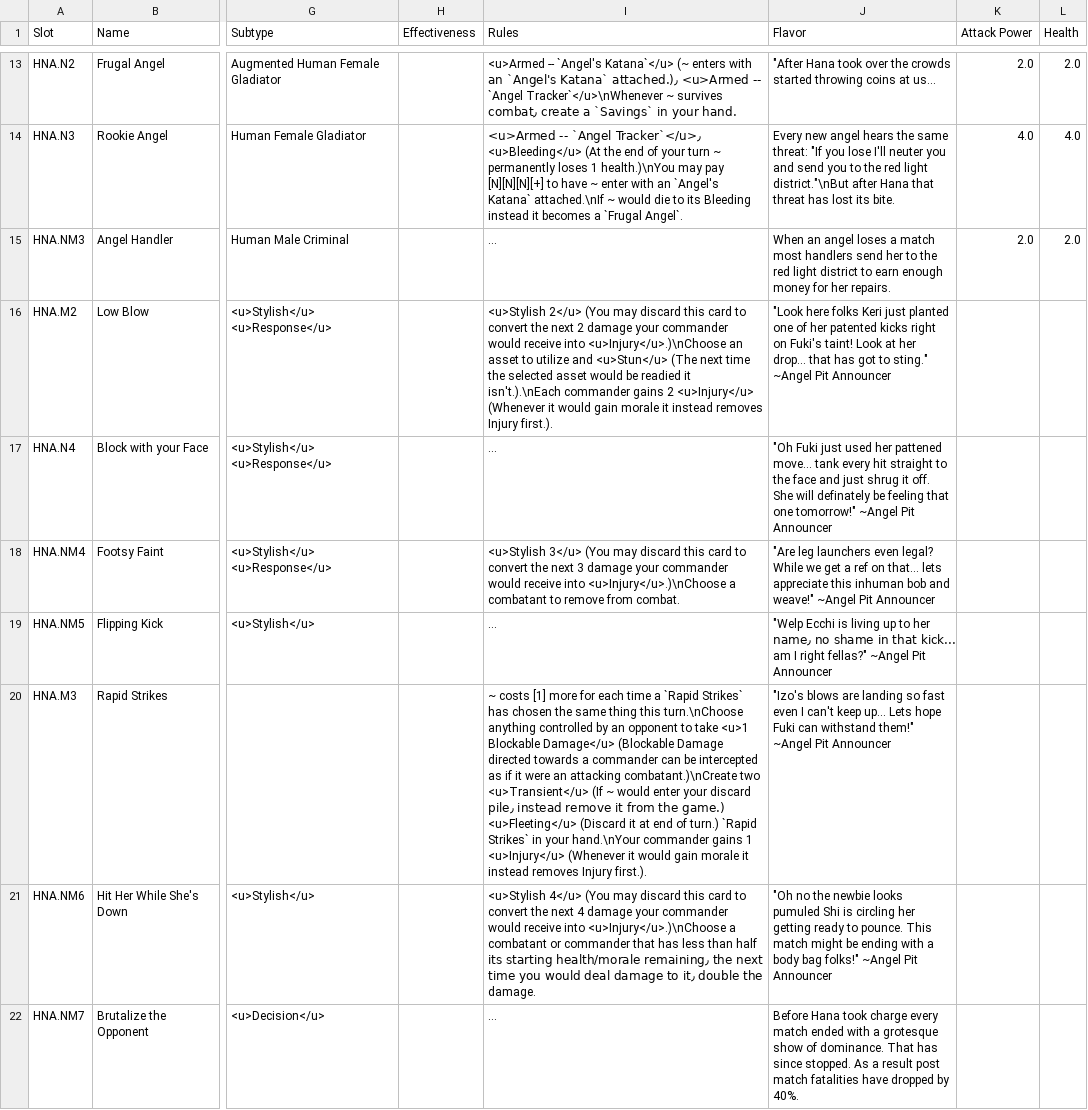
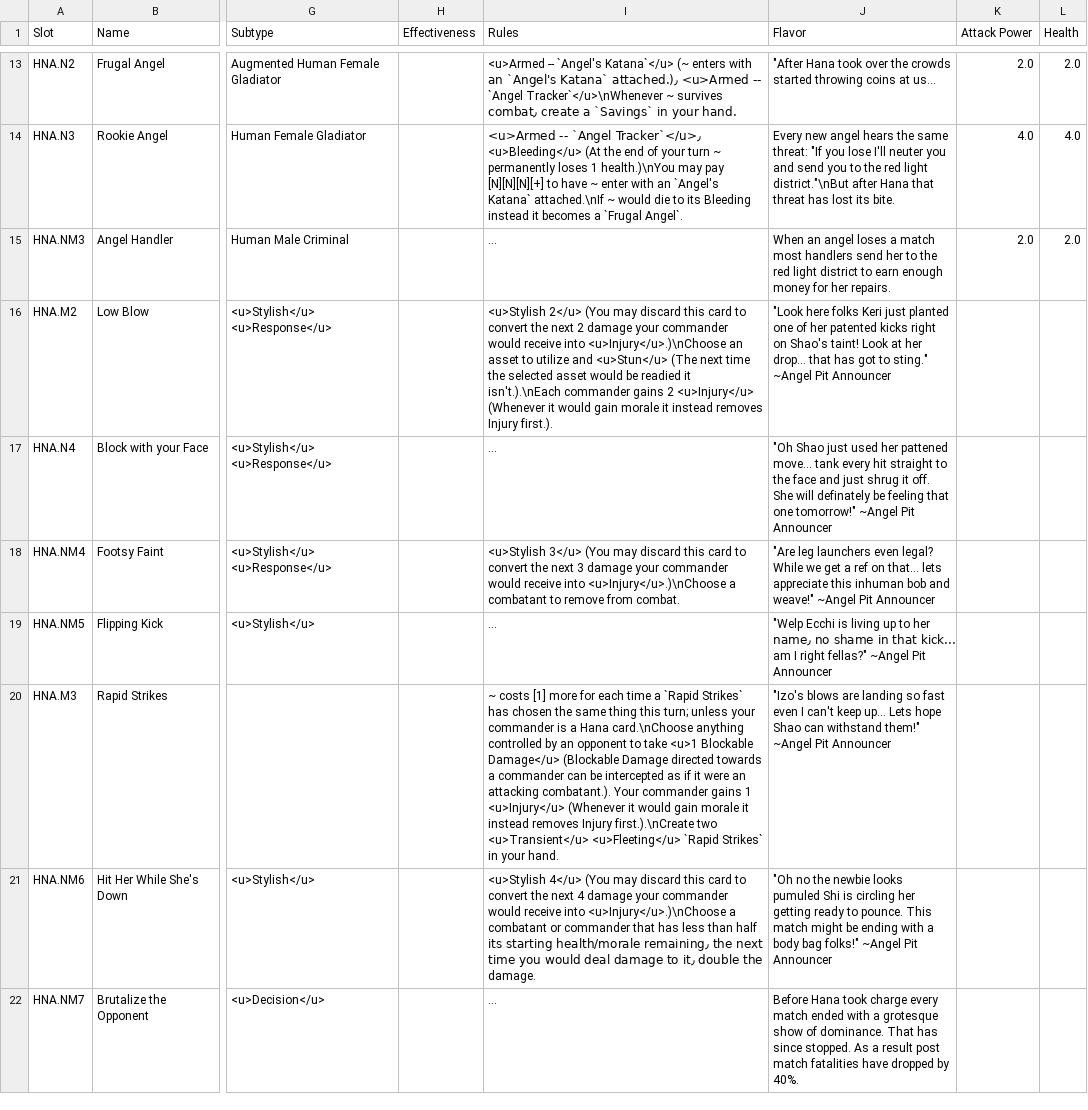
Before and after one commit to ProjectDeltaCards/PlaytestingFiles, a CSV file: CardDatabases/Set 2 - Hana.csv, drawn as a sheet; only a part is shown, gaps mark what is left out; long unchanged cells end in …; the diff covers the shown part only; the diff names each change by its address in the sheet, - before the commit and + after, or states it on an @@ line.

```diff
--- a/CardDatabases/Set 2 - Hana.csv
+++ b/CardDatabases/Set 2 - Hana.csv
-J16 (Flavor): …right on Fuki's taint! Look…
+J16 (Flavor): …right on Shao's taint! Look…
-J17 (Flavor): "Oh Fuki just used…
+J17 (Flavor): "Oh Shao just used…
-I20 (Rules): …thing this turn.\nChoose anything controlled by an opponent to take <u>1 Blockable Damage</u> (Blockable Damage directed towards a commander can be intercepted as if it were an attacking combatant.)\nCreate two <u>Transient</u> (If ~ would enter your discard pile٫ instead remove it from the game.) <u>Fleeting</u> (Discard it at end of turn.) `Rapid Strikes` in your hand.\nYour commander gains 1 <u>Injury</u> (Whenever it would gain morale it instead removes Injury first.).
+I20 (Rules): …thing this turn; unless your commander is a Hana card.\nChoose anything controlled by an opponent to take <u>1 Blockable Damage</u> (Blockable Damage directed towards a commander can be intercepted as if it were an attacking combatant.). Your commander gains 1 <u>Injury</u> (Whenever it would gain morale it instead removes Injury first.).\nCreate two <u>Transient</u> <u>Fleeting</u> `Rapid Strikes` in your hand.
-J20 (Flavor): …Lets hope Fuki can withstand…
+J20 (Flavor): …Lets hope Shao can withstand…
```
Also changed, not shown: 1 added row and 4 edited cells elsewhere in this file, CardDatabases/Set 1 - Sara.csv, CardDatabases/Set 3 - Namibia.csv, 40 other files.
